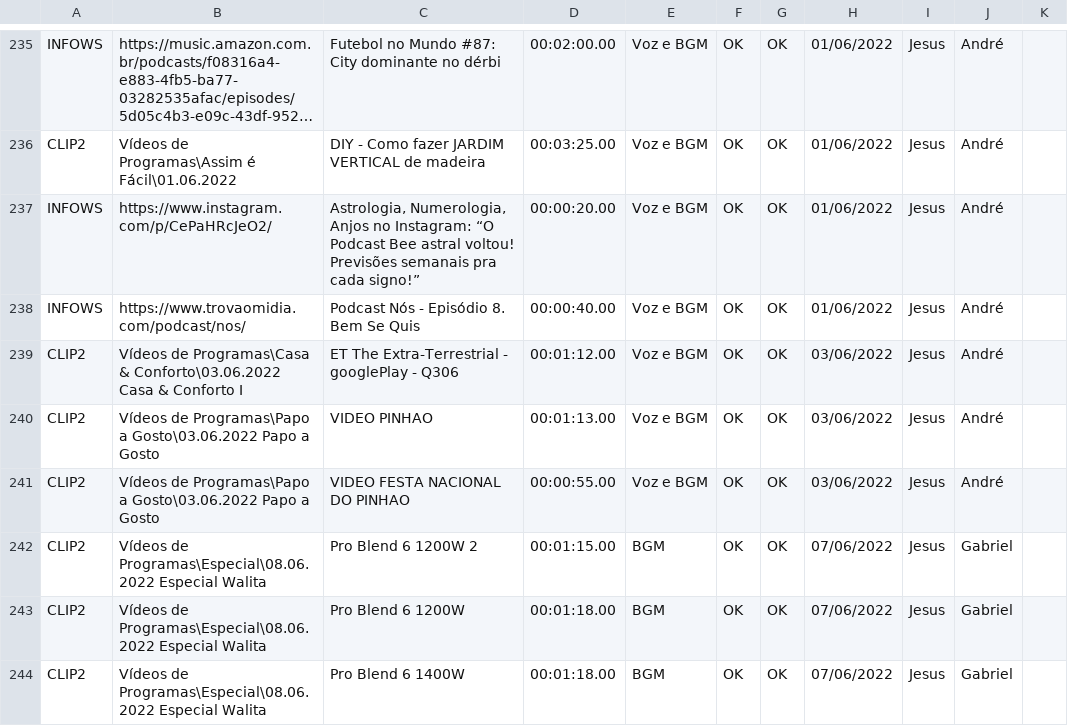
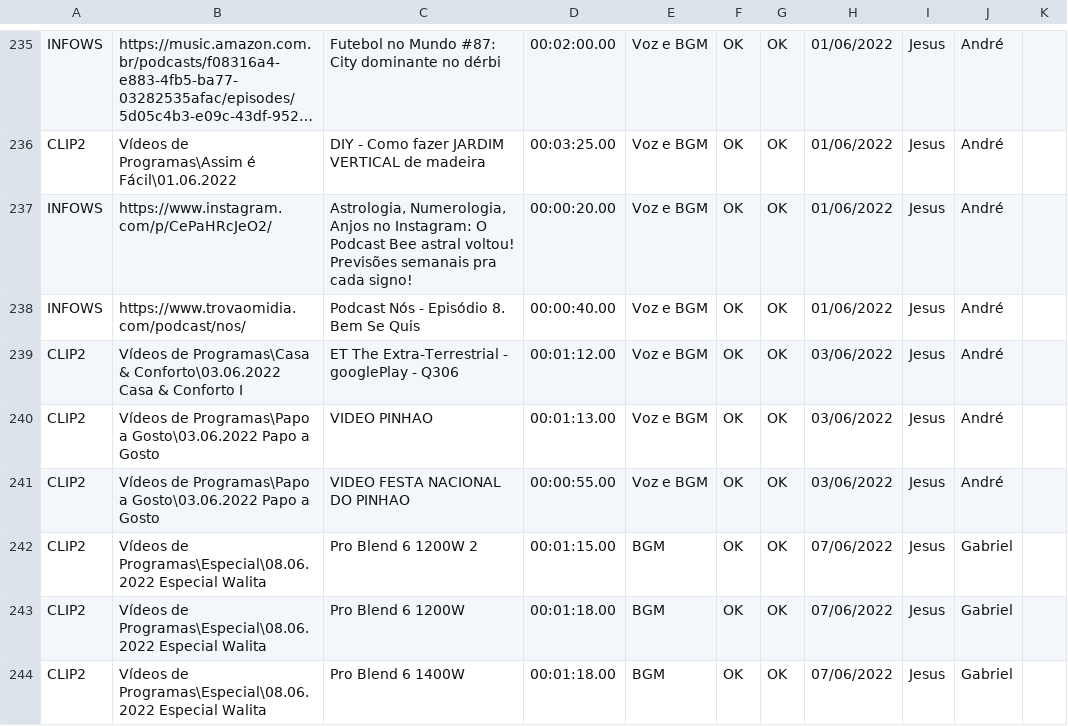
Before and after one commit to lethereal/projeto-fila-de-teste, a CSV file: Fila-de-Teste.csv, drawn as a sheet; only a part is shown, gaps mark what is left out; long unchanged cells end in …; ↵ is a line break in a cell; the diff names each change by its address in the sheet, - before the commit and + after, or states it on an @@ line.

```diff
--- a/Fila-de-Teste.csv
+++ b/Fila-de-Teste.csv
-C237: …no Instagram: “O Podcast Bee astral voltou! ↵ Previsões semanais pra cada signo!”
+C237: …no Instagram: O Podcast Bee astral voltou! Previsões semanais pra cada signo!
```
Also changed, not shown: 1 other file.
